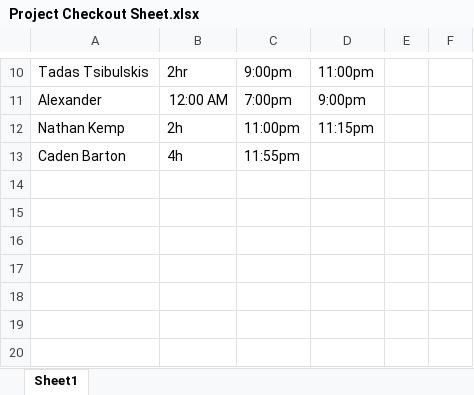
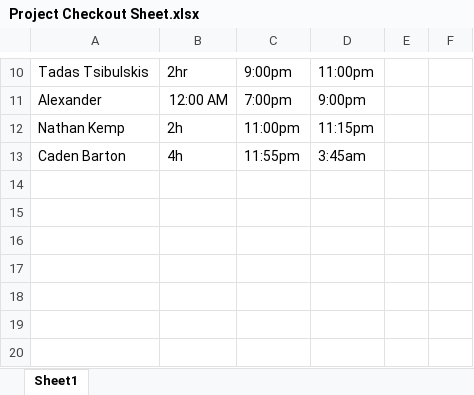
Before and after one commit to ShealynnT/Whitebox, an Excel workbook: Project Checkout Sheet.xlsx, sheet Sheet1, drawn as a sheet; only a part is shown, gaps mark what is left out; values as stored, in another font and other column widths than the file's, no borders; the diff names each change by its address in the sheet, - before the commit and + after, or states it on an @@ line.

Commit message:
Checked in
Checked in Whitebox

```diff
--- a/Project Checkout Sheet.xlsx (sheet Sheet1)
+++ b/Project Checkout Sheet.xlsx (sheet Sheet1)
-D13: (empty)
+D13: 3:45am
```
